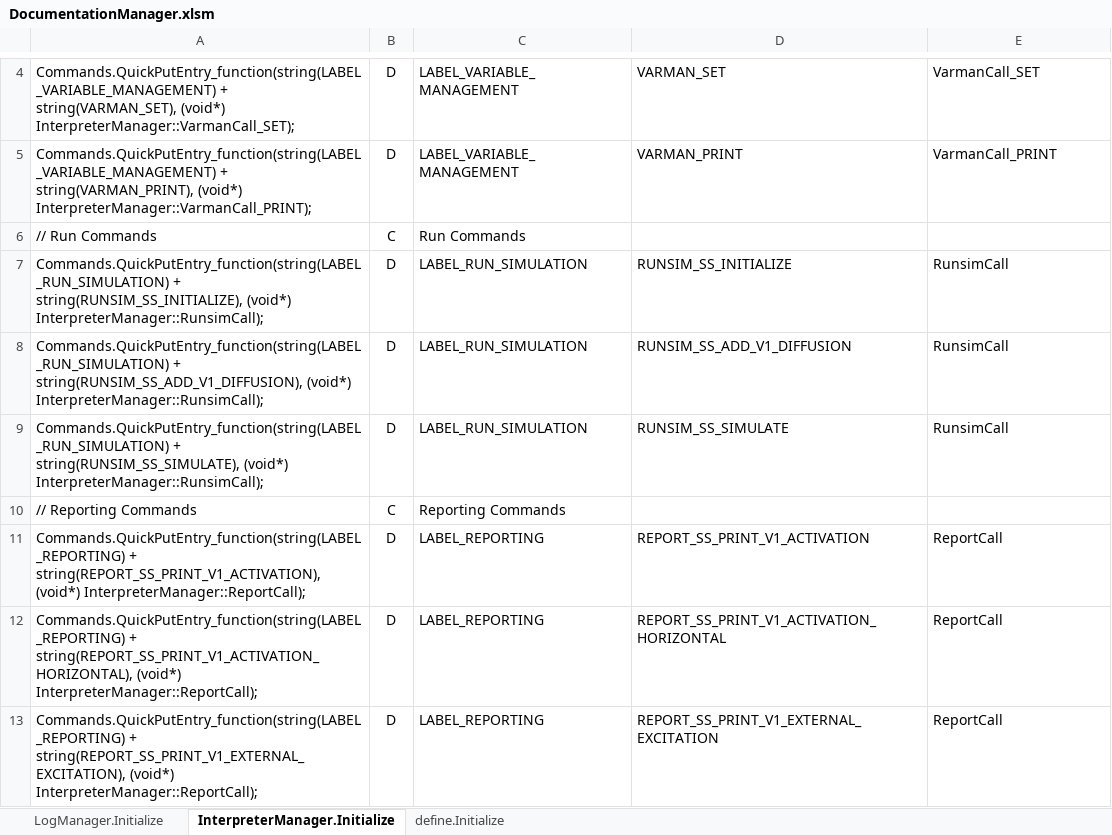
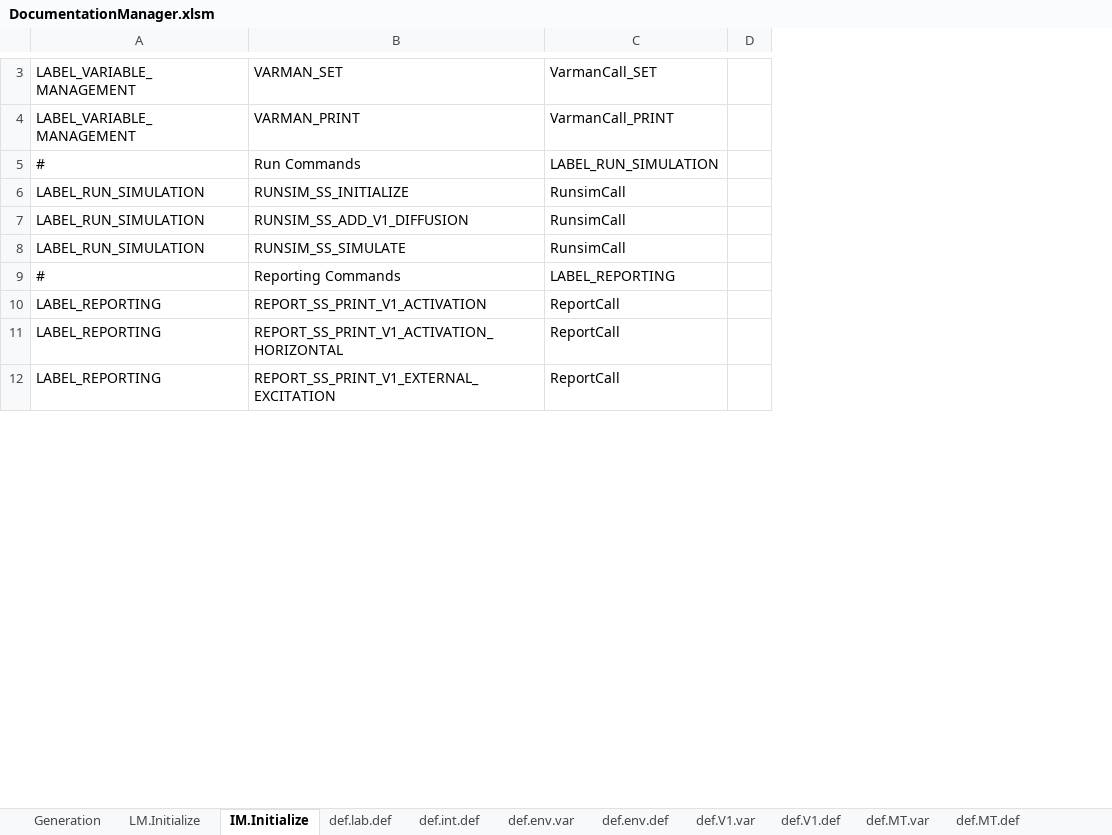
Before and after one commit to mjescobar/V1-MT, an Excel workbook: Neuronment_v1.0/Documentation/DocumentationManager.xlsm, sheet IM.Initialize, drawn as a sheet; only a part is shown, gaps mark what is left out; values as stored, in another font and other column widths than the file's, no borders; removed rows and columns are numbered as before the commit, all else as after; the diff covers the shown part only; the diff names each change by its address in the sheet, - before the commit and + after, or states it on an @@ line.

Commit message:
Documentation v0.1.5 - DocumentationManager.xlsm Reform - The DocumentationManager.xlsm file has been reformed -- Separated sheets for different code areas -- Elimination of formulas, all file interactions through vba macros -- K&R standard for the generated code revised - Started Instructions chapter on documentation

```diff
--- a/Neuronment_v1.0/Documentation/DocumentationManager.xlsm (sheet IM.Initialize)
+++ b/Neuronment_v1.0/Documentation/DocumentationManager.xlsm (sheet IM.Initialize)
-sheet tab: LogManager.Initialize
+sheet tab: LM.Initialize
-sheet tab: InterpreterManager.Initialize
+sheet tab: IM.Initialize
+sheet tab: Generation
+sheet tab: def.lab.def
+sheet tab: def.int.def
+sheet tab: def.env.var
+sheet tab: def.env.def
+sheet tab: def.V1.var
+sheet tab: def.V1.def
+sheet tab: def.MT.var
+sheet tab: def.MT.def
-column A, rows 4-5: Commands.QuickPutEntry_function(string(LABEL_VARIABLE_MANAGEMENT) + string(VARMAN_SET), (void*) InterpreterManager::VarmanCall_SET); | Commands.QuickPutEntry_function(string(LABEL_VARIABLE_MANAGEMENT) + string(VARMAN_PRINT), (void*) InterpreterManager::VarmanCall_PRINT);; rows 7-9: Commands.QuickPutEntry_function(string(LABEL_RUN_SIMULATION) + string(RUNSIM_SS_INITIALIZE), (void*) InterpreterManager::RunsimCall); | Commands.QuickPutEntry_function(string(LABEL_RUN_SIMULATION) + string(RUNSIM_SS_ADD_V1_DIFFUSION), (void*) InterpreterManager::RunsimCall); | Commands.QuickPutEntry_function(string(LABEL_RUN_SIMULATION) + string(RUNSIM_SS_SIMULATE), (void*) InterpreterManager::RunsimCall);; rows 11-13: Commands.QuickPutEntry_function(string(LABEL_REPORTING) + string(REPORT_SS_PRINT_V1_ACTIVATION), (void*) InterpreterManager::ReportCall); | Commands.QuickPutEntry_function(string(LABEL_REPORTING) + string(REPORT_SS_PRINT_V1_ACTIVATION_HORIZONTAL), (void*) InterpreterManager::ReportCall); | Commands.QuickPutEntry_function(string(LABEL_REPORTING) + string(REPORT_SS_PRINT_V1_EXTERNAL_EXCITATION), (void*) InterpreterManager::ReportCall);
-column B, rows 4-5: D | D; rows 7-9: all D; rows 11-13: all D
+column D, empty
-row 6: // Run Commands | C | Run Commands
+row 5: # | Run Commands | LABEL_RUN_SIMULATION
-row 10: // Reporting Commands | C | Reporting Commands
+row 9: # | Reporting Commands | LABEL_REPORTING
```
Also changed, not shown: 3 added rows and 10 removed rows elsewhere in this sheet, sheet LM.Initialize, sheet define.Initialize, other sheet tabs, formulas that keep their value, 15 other files.
